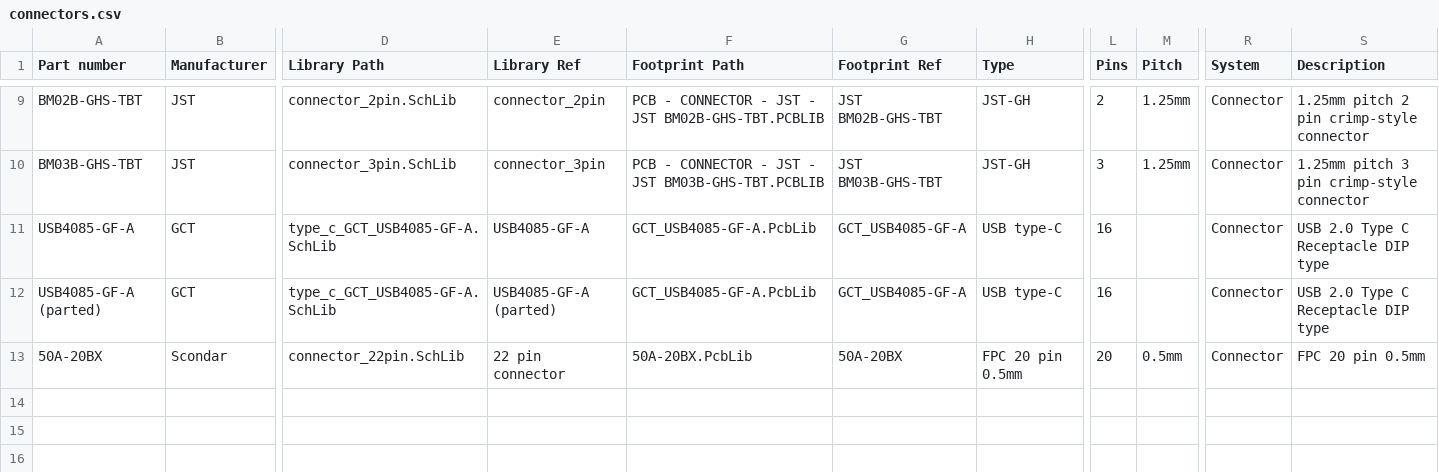
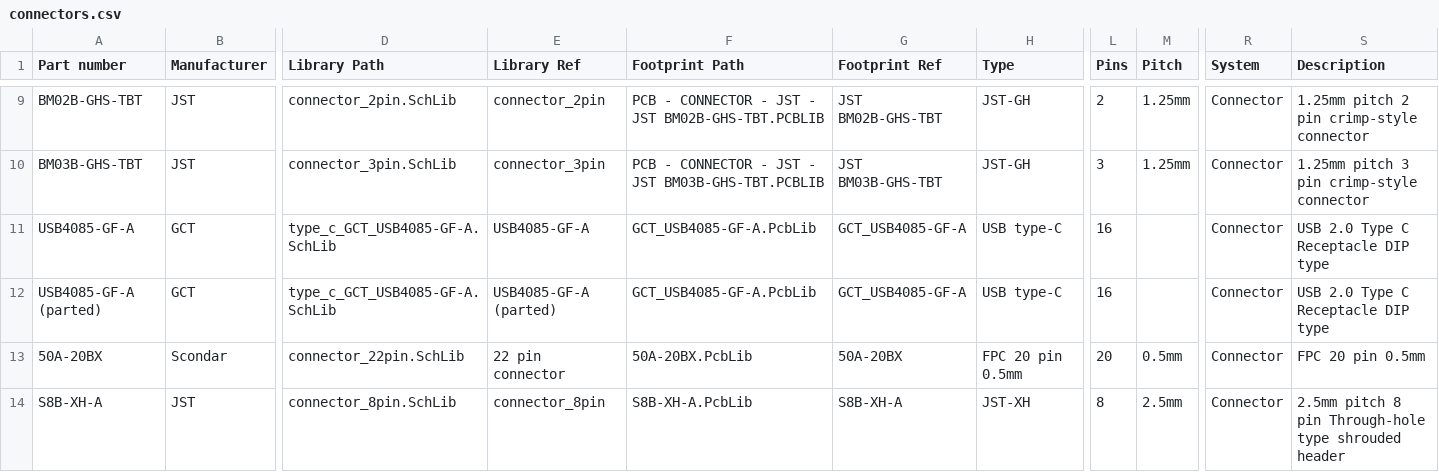
Before and after one commit to 00xED/altium-common, a CSV file: lib/parts_db/connectors.csv, drawn as a sheet; only a part is shown, gaps mark what is left out; rows hold the shown columns only; the diff names each change by its address in the sheet, - before the commit and + after, or states it on an @@ line.

```diff
--- a/lib/parts_db/connectors.csv
+++ b/lib/parts_db/connectors.csv
+row 14: S8B-XH-A | JST | connector_8pin.SchLib | connector_8pin | S8B-XH-A.PcbLib | S8B-XH-A | JST-XH | 8 | 2.5mm | Connector | 2.5mm pitch 8 pin Through-hole type shrouded header
```
Also changed, not shown: 7 other files.
